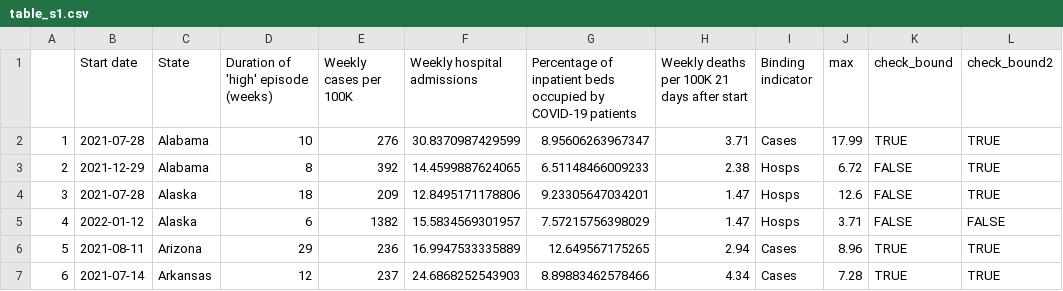
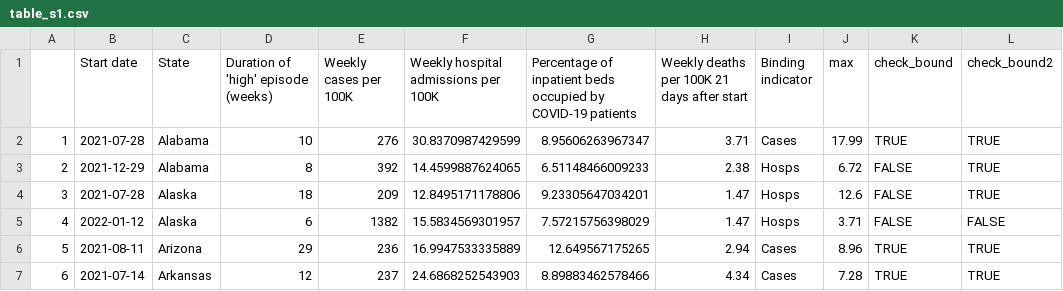
Before and after one commit to PPML/CDC_Community_Levels, a CSV file: 2 - Figures/table_s1.csv, drawn as a sheet; only a part is shown.

```diff
--- a/2 - Figures/table_s1.csv
+++ b/2 - Figures/table_s1.csv
@@ -1,2 +1,2 @@
-"","Start date","State","Duration of 'high' episode (weeks)","Weekly cases per 100K","Weekly hospital admissions","Percentage of inpatient beds occupied by COVID-19 patients","Weekly deaths per 100K 21 days after start","Binding indicator","max","check_bound","check_bound2"
+"","Start date","State","Duration of 'high' episode (weeks)","Weekly cases per 100K","Weekly hospital admissions per 100K","Percentage of inpatient beds occupied by COVID-19 patients","Weekly deaths per 100K 21 days after start","Binding indicator","max","check_bound","check_bound2"
 "1",2021-07-28,"Alabama",10,276,30.8370987429599,8.95606263967347,3.71,"Cases",17.99,TRUE,TRUE
```
Also changed, not shown: 10 other files.
